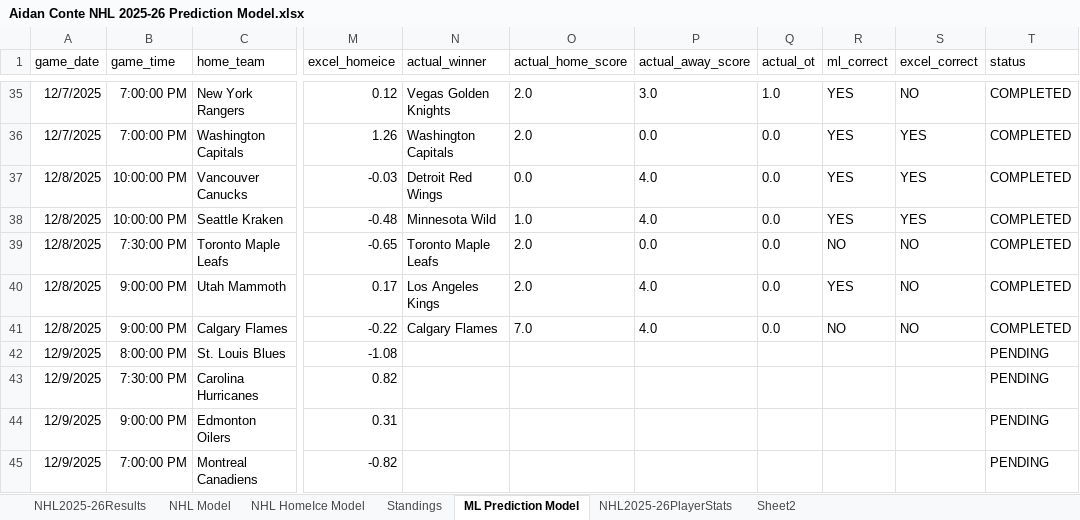
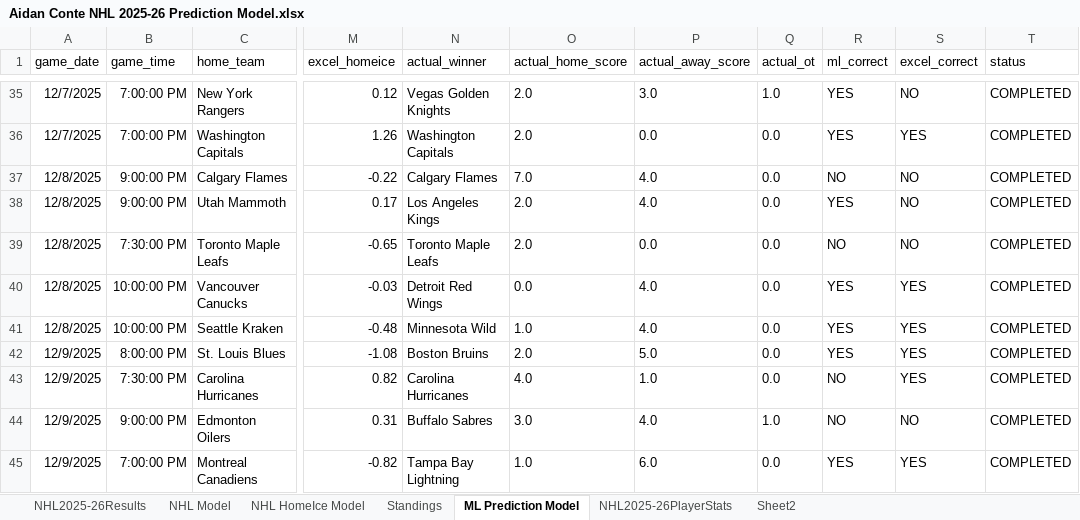
Before and after one commit to AidzNasty/NHL-Prediction-Model, an Excel workbook: Aidan Conte NHL 2025-26 Prediction Model.xlsx, sheet ML Prediction Model, drawn as a sheet; only a part is shown, gaps mark what is left out; values as stored, in another font and other column widths than the file's, no borders; table styles not drawn; the diff covers the shown part only; the diff names each change by its address in the sheet, - before the commit and + after, or states it on an @@ line.

```diff
--- a/Aidan Conte NHL 2025-26 Prediction Model.xlsx (sheet ML Prediction Model)
+++ b/Aidan Conte NHL 2025-26 Prediction Model.xlsx (sheet ML Prediction Model)
@@ row 41 moved to row 37: 12/8/2025 @@
@@ row 40 moved to row 38: 12/8/2025 @@
-N42 (actual_winner): (empty)
+N42 (actual_winner): Boston Bruins
-O42 (actual_home_score): (empty)
+O42 (actual_home_score): 2.0
-P42 (actual_away_score): (empty)
+P42 (actual_away_score): 5.0
-Q42:Q43 (actual_ot): (empty)
+Q42:Q43 (actual_ot): 0.0
-R42 (ml_correct): (empty)
+R42 (ml_correct): YES
-S42:S43 (excel_correct): (empty)
+S42:S43 (excel_correct): YES
-T42:T45 (status): PENDING
+T42:T45 (status): COMPLETED
-N43 (actual_winner): (empty)
+N43 (actual_winner): Carolina Hurricanes
-O43 (actual_home_score): (empty)
+O43 (actual_home_score): 4.0
-P43 (actual_away_score): (empty)
+P43 (actual_away_score): 1.0
-R43:R44 (ml_correct): (empty)
+R43:R44 (ml_correct): NO
-N44 (actual_winner): (empty)
+N44 (actual_winner): Buffalo Sabres
-O44 (actual_home_score): (empty)
+O44 (actual_home_score): 3.0
-P44 (actual_away_score): (empty)
+P44 (actual_away_score): 4.0
-Q44 (actual_ot): (empty)
+Q44 (actual_ot): 1.0
-S44 (excel_correct): (empty)
+S44 (excel_correct): NO
-N45 (actual_winner): (empty)
+N45 (actual_winner): Tampa Bay Lightning
-O45 (actual_home_score): (empty)
+O45 (actual_home_score): 1.0
-P45 (actual_away_score): (empty)
+P45 (actual_away_score): 6.0
-Q45 (actual_ot): (empty)
+Q45 (actual_ot): 0.0
-R45 (ml_correct): (empty)
+R45 (ml_correct): YES
-S45 (excel_correct): (empty)
+S45 (excel_correct): YES
```
Also changed, not shown: 4 added rows, 17 moved rows and 42 edited cells elsewhere in this sheet, sheet NHL2025-26PlayerStats, sheet NHL HomeIce Model, sheet NHL Model, sheet Standings, sheet NHL2025-26Results.
